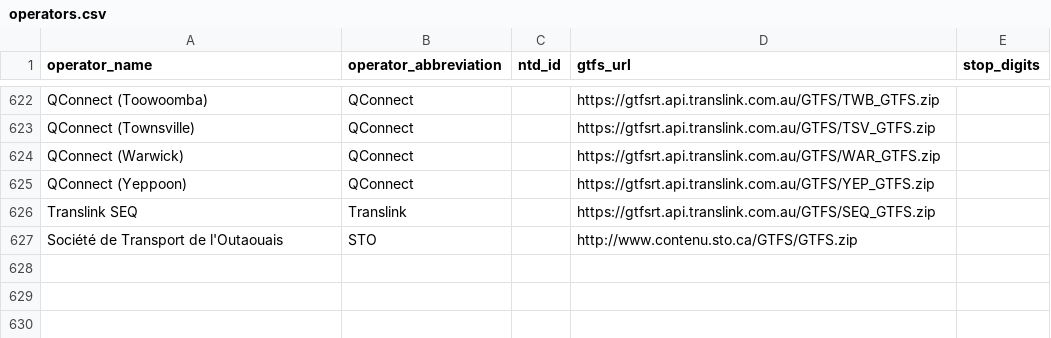
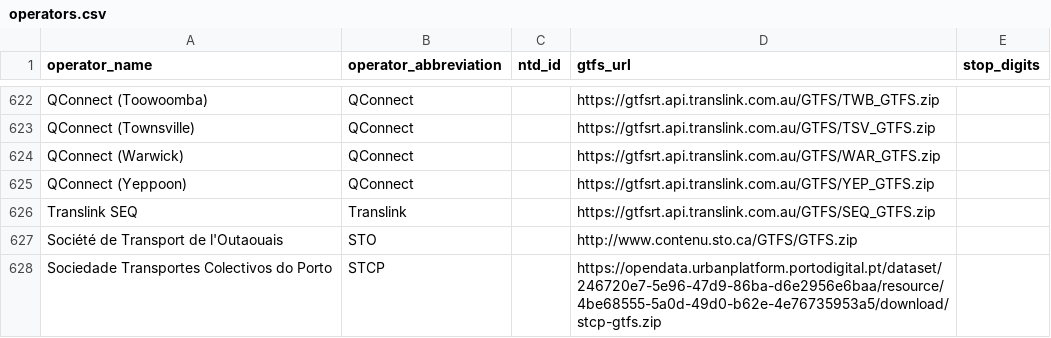
Before and after one commit to CUTR-at-USF/gtfs-osm-sync, a CSV file: GO_Sync/src/main/resources/operators.csv, drawn as a sheet; only a part is shown, gaps mark what is left out; the diff names each change by its address in the sheet, - before the commit and + after, or states it on an @@ line.

Commit message:
Fix #52 (#53)
This fixes #52, as well a few minor enhancements relating to stop matching.

* Don't increment osmversion when saving data to final stops

* add Sociedade Transportes Colectivos do Porto to operators

* remove doubled uo confirmation dialogs

* Add TODO to OsmPrimitive

Add FIXME to ReportViewer

* Fix action button status after action

* refresh values when a new OSM stop selected in place of a previously accepted one

* Prevent overwriting of previously matched stops

* Add some more logging output

* remove routes debugging output

* Fix a few exceptions in reportviewer and add note about routes

* Don't export changeset if it is 'DUMMY'

```diff
--- a/GO_Sync/src/main/resources/operators.csv
+++ b/GO_Sync/src/main/resources/operators.csv
+row 628: Sociedade Transportes Colectivos do Porto | STCP |  | https://opendata.urbanplatform.portodigital.pt/dataset/246720e7-5e96-47d9-86ba-d6e2956e6baa/resource/4be68555-5a0d-49d0-b62e-4e76735953a5/download/stcp-gtfs.zip
```
Also changed, not shown: 4 other files.
